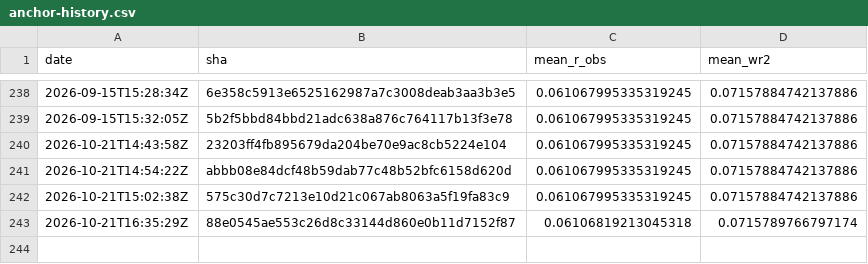
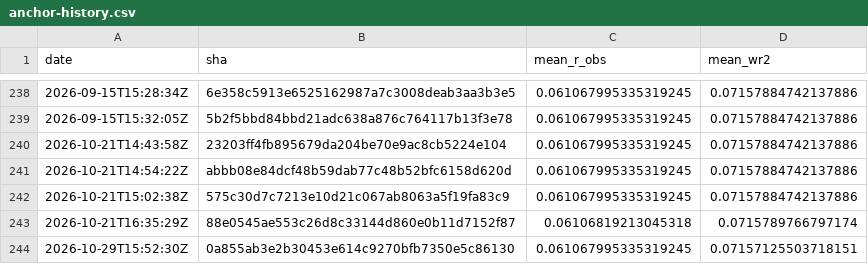
Before and after one commit to Differentiable-Electron-Crystallography/diffBloch, a CSV file: anchor-history.csv, drawn as a sheet; only a part is shown, gaps mark what is left out.

```diff
--- a/anchor-history.csv
+++ b/anchor-history.csv
@@ -243 +243,2 @@ date,sha,mean_r_obs,mean_wr2
 2026-10-21T16:35:29Z,88e0545ae553c26d8c33144d860e0b11d7152f87,0.06106819213045318,0.0715789766797174
+2026-10-29T15:52:30Z,0a855ab3e2b30453e614c9270bfb7350e5c86130,0.061067995335319245,0.07157125503718151
```
Also changed, not shown: 2 other files.
